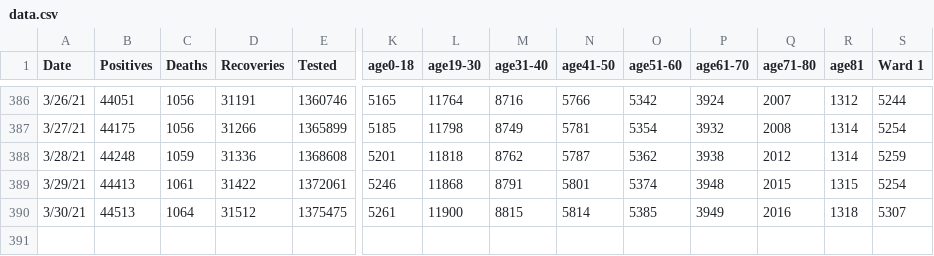
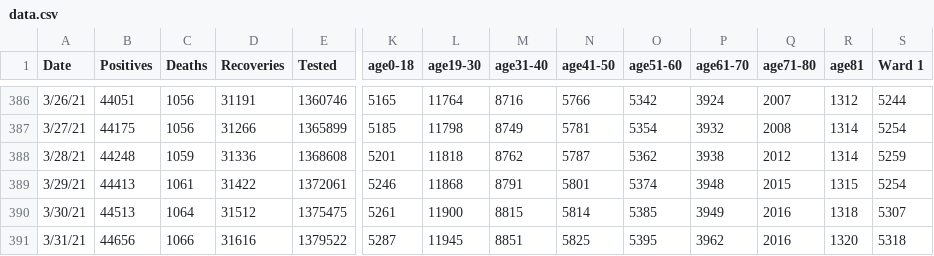
Before and after one commit to rstahlin/DC-COVID.github.io, a CSV file: data.csv, drawn as a sheet; only a part is shown, gaps mark what is left out; rows hold the shown columns only; the diff names each change by its address in the sheet, - before the commit and + after, or states it on an @@ line.

Commit message:
new data 20210331 pt 1

```diff
--- a/data.csv
+++ b/data.csv
+row 391: 3/31/21 | 44656 | 1066 | 31616 | 1379522 | 5287 | 11945 | 8851 | 5825 | 5395 | 3962 | 2016 | 1320 | 5318
```
Also changed, not shown: school_cases.csv, 55 other files.
